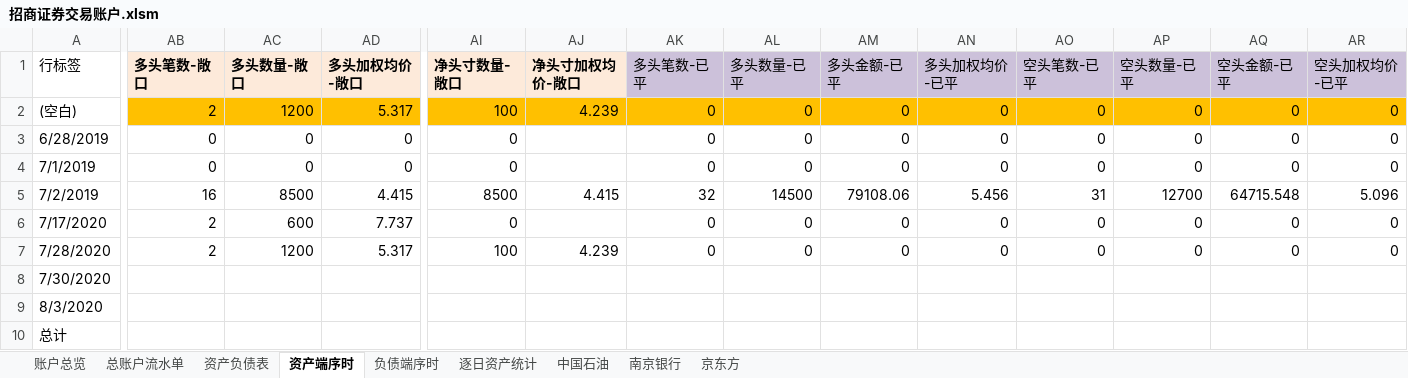
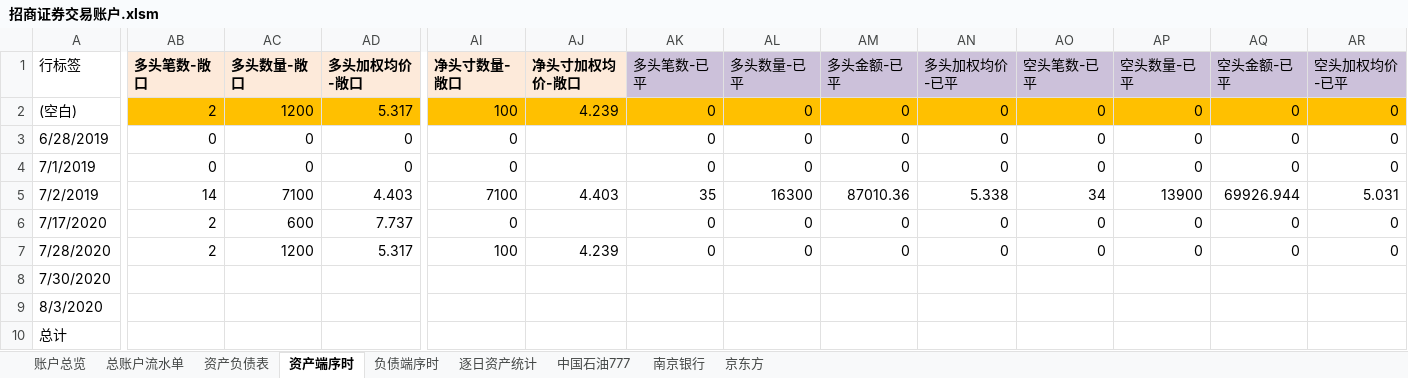
Before and after one commit to VB6Hobbyst7/CLPCworks, an Excel workbook: EXCEL_VBA_FILES/招商证券交易账户.xlsm, sheet 资产端序时, drawn as a sheet; only a part is shown, gaps mark what is left out; values as stored, in another font and other column widths than the file's, no borders; conditional formats not drawn; the diff covers the shown part only; the diff names each change by its address in the sheet, - before the commit and + after, or states it on an @@ line.

```diff
--- a/EXCEL_VBA_FILES/招商证券交易账户.xlsm (sheet 资产端序时)
+++ b/EXCEL_VBA_FILES/招商证券交易账户.xlsm (sheet 资产端序时)
-sheet tab: 中国石油
+sheet tab: 中国石油777
-AB5 (多头笔数-敞口): 16
+AB5 (多头笔数-敞口): 14
-AC5 (多头数量-敞口): 8500
+AC5 (多头数量-敞口): 7100
-AD5 (多头加权均价-敞口): 4.415
+AD5 (多头加权均价-敞口): 4.403
-AI5 (净头寸数量-敞口): 8500
+AI5 (净头寸数量-敞口): 7100
-AJ5 (净头寸加权均价-敞口): 4.415
+AJ5 (净头寸加权均价-敞口): 4.403
-AK5 (多头笔数-已平): 32
+AK5 (多头笔数-已平): 35
-AL5 (多头数量-已平): 14500
+AL5 (多头数量-已平): 16300
-AM5 (多头金额-已平): 79108.06
+AM5 (多头金额-已平): 87010.36
-AN5 (多头加权均价-已平): 5.456
+AN5 (多头加权均价-已平): 5.338
-AO5 (空头笔数-已平): 31
+AO5 (空头笔数-已平): 34
-AP5 (空头数量-已平): 12700
+AP5 (空头数量-已平): 13900
-AQ5 (空头金额-已平): 64715.548
+AQ5 (空头金额-已平): 69926.944
-AR5 (空头加权均价-已平): 5.096
+AR5 (空头加权均价-已平): 5.031
```
Also changed, not shown: 16 edited cells elsewhere in this sheet, sheet 逐日资产统计, 5 other files.
